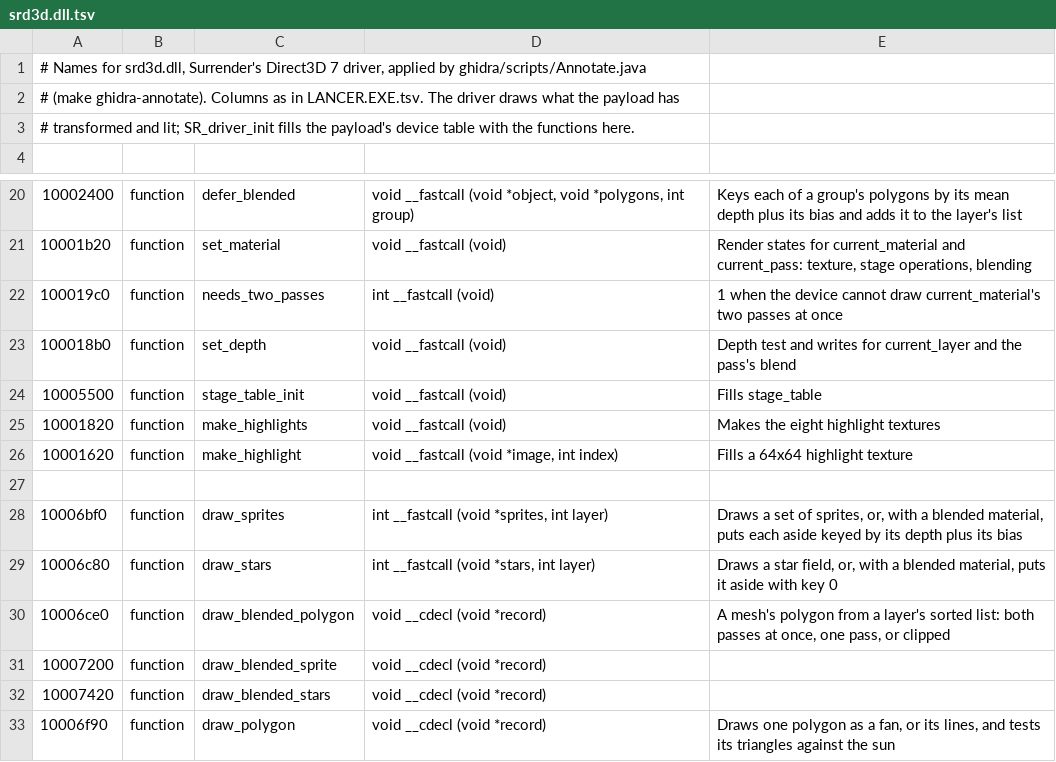
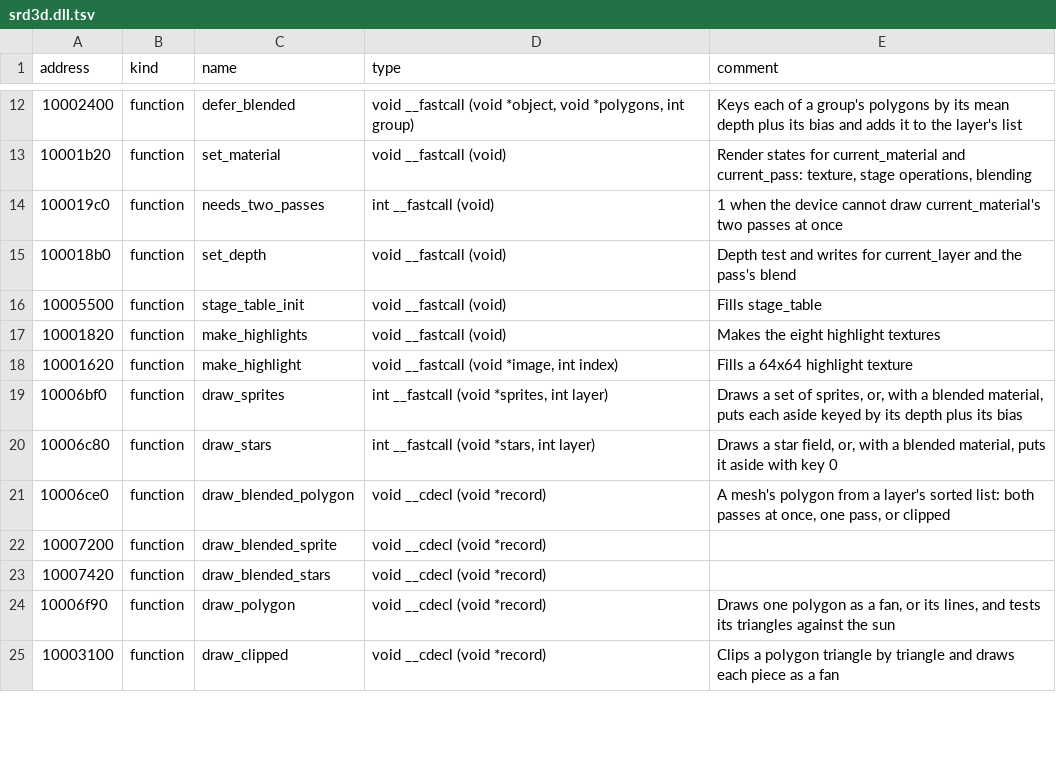
Before and after one commit to vdmkenny/openreliant, a TSV file: ghidra/names/srd3d.dll.tsv, drawn as a sheet; only a part is shown, gaps mark what is left out; the shorter side is filled out with more unchanged rows; the diff covers the shown part only.

```diff
--- a/ghidra/names/srd3d.dll.tsv
+++ b/ghidra/names/srd3d.dll.tsv
@@ -1,4 +1 @@
-# Names for srd3d.dll, Surrender's Direct3D 7 driver, applied by ghidra/scripts/Annotate.java
-# (make ghidra-annotate). Columns as in LANCER.EXE.tsv. The driver draws what the payload has
-# transformed and lit; SR_driver_init fills the payload's device table with the functions here.
-
+address	kind	name	type	comment
@@ -26,3 +18,2 @@
 10001620	function	make_highlight	void __fastcall (void *image, int index)	Fills a 64x64 highlight texture
-
 10006bf0	function	draw_sprites	int __fastcall (void *sprites, int layer)	Draws a set of sprites, or, with a blended material, puts each aside keyed by its depth plus its bias
```
Also changed, not shown: 9 removed rows elsewhere in this file, ghidra/names/LANCER.EXE.runtime.tsv, ghidra/names/LANCER.EXE.tsv, 4 other files.
